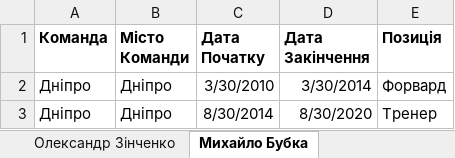
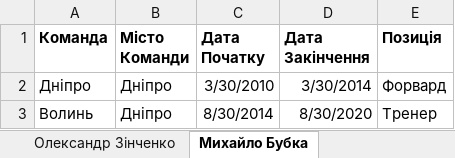
Before and after one commit to Forgefill/Lab1ICTP, an Excel workbook: Lab1ICTP/Players_Input.xlsx, sheet Михайло Бубка, drawn as a sheet; values as stored, in another font and other column widths than the file's, no borders; the diff names each change by its address in the sheet, - before the commit and + after, or states it on an @@ line.

```diff
--- a/Lab1ICTP/Players_Input.xlsx (sheet Михайло Бубка)
+++ b/Lab1ICTP/Players_Input.xlsx (sheet Михайло Бубка)
-A3 (Команда): Дніпро
+A3 (Команда): Волинь
```
Also changed, not shown: 21 other files.
